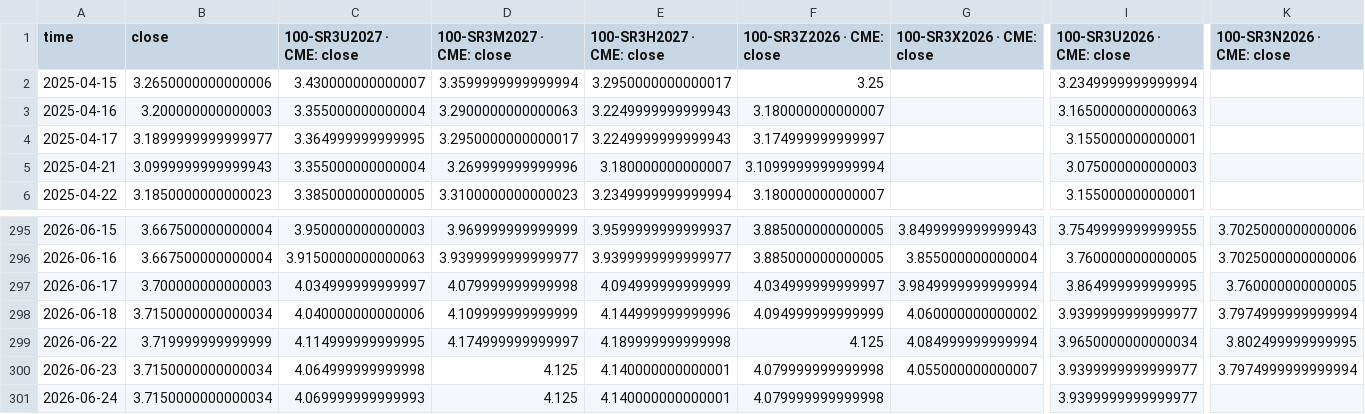
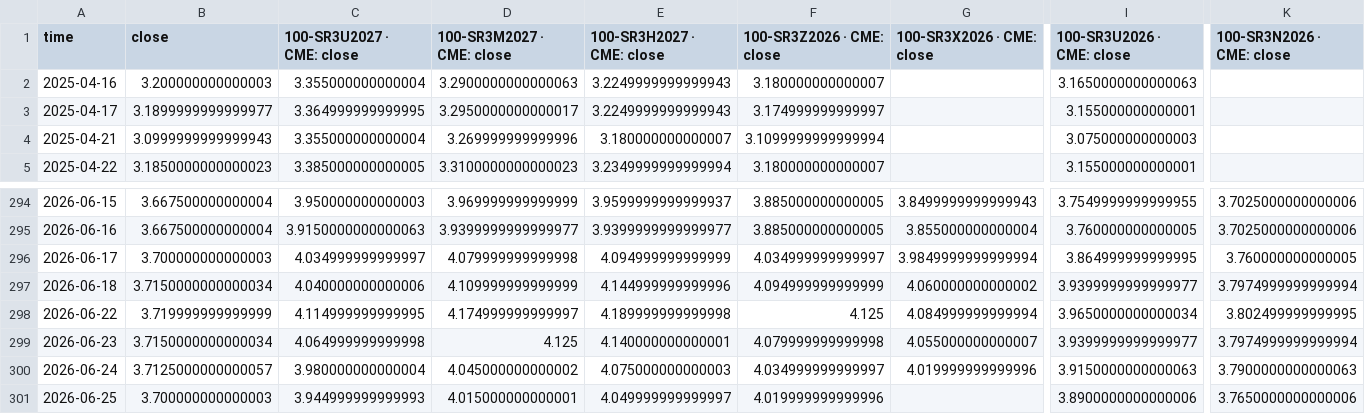
Before and after one commit to slowqqwin-beep/liquidity-monitor, a CSV file: data/历史数据/100-CME_DL_SR3M2026, 1D.csv, drawn as a sheet; only a part is shown, gaps mark what is left out; removed rows and columns are numbered as before the commit, all else as after; rows hold the shown columns only; the diff covers the shown part only; the diff names each change by its address in the sheet, - before the commit and + after, or states it on an @@ line.

```diff
--- a/data/历史数据/100-CME_DL_SR3M2026, 1D.csv
+++ b/data/历史数据/100-CME_DL_SR3M2026, 1D.csv
-row 2: 2025-04-15 | 3.2650000000000006 | 3.430000000000007 | 3.3599999999999994 | 3.2950000000000017 | 3.25 |  | 3.2349999999999994
-B300 (close): 3.7150000000000034
+B300 (close): 3.7125000000000057
-C300 (100-SR3U2027 · CME: close): 4.069999999999993
+C300 (100-SR3U2027 · CME: close): 3.980000000000004
-D300 (100-SR3M2027 · CME: close): 4.125
+D300 (100-SR3M2027 · CME: close): 4.045000000000002
-E300 (100-SR3H2027 · CME: close): 4.140000000000001
+E300 (100-SR3H2027 · CME: close): 4.075000000000003
-F300 (100-SR3Z2026 · CME: close): 4.079999999999998
+F300 (100-SR3Z2026 · CME: close): 4.034999999999997
-G300 (100-SR3X2026 · CME: close): (empty)
+G300 (100-SR3X2026 · CME: close): 4.019999999999996
-I300 (100-SR3U2026 · CME: close): 3.9399999999999977
+I300 (100-SR3U2026 · CME: close): 3.9150000000000063
-K300 (100-SR3N2026 · CME: close): (empty)
+K300 (100-SR3N2026 · CME: close): 3.7900000000000063
+row 301: 2026-06-25 | 3.700000000000003 | 3.944999999999993 | 4.015000000000001 | 4.049999999999997 | 4.019999999999996 |  | 3.8900000000000006 | 3.7650000000000006
```
Also changed, not shown: 2 edited cells elsewhere in this file, data/macro_backtest/input/sr3_curve_features.csv, data/real_yield_nowcast_history.csv, 25 other files.
